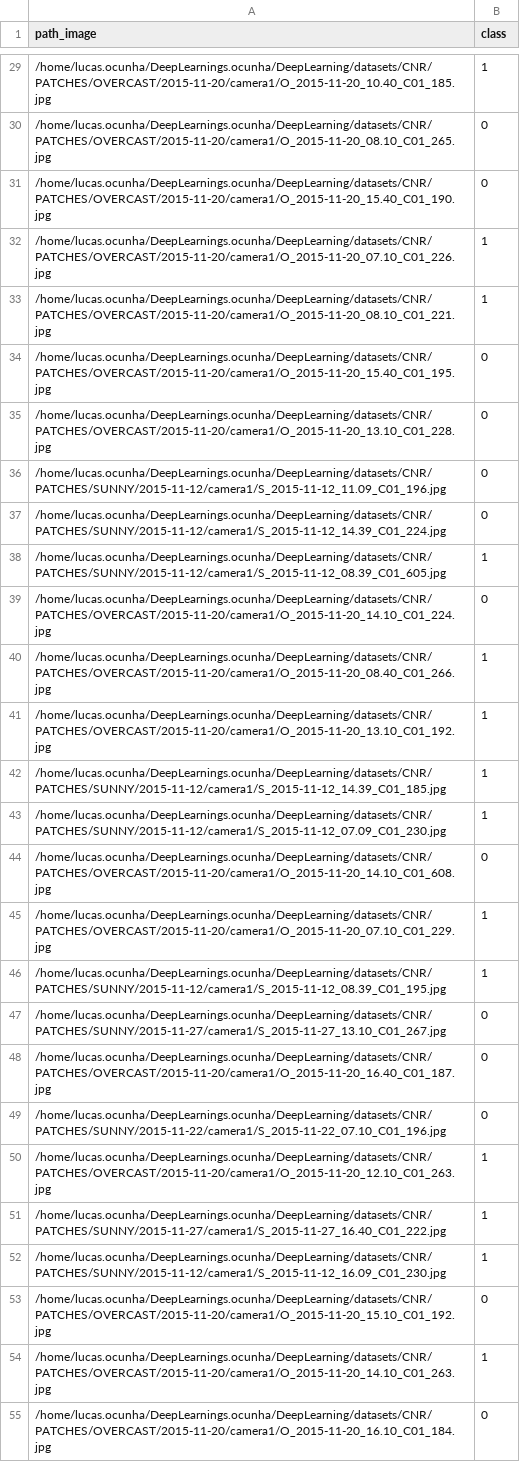
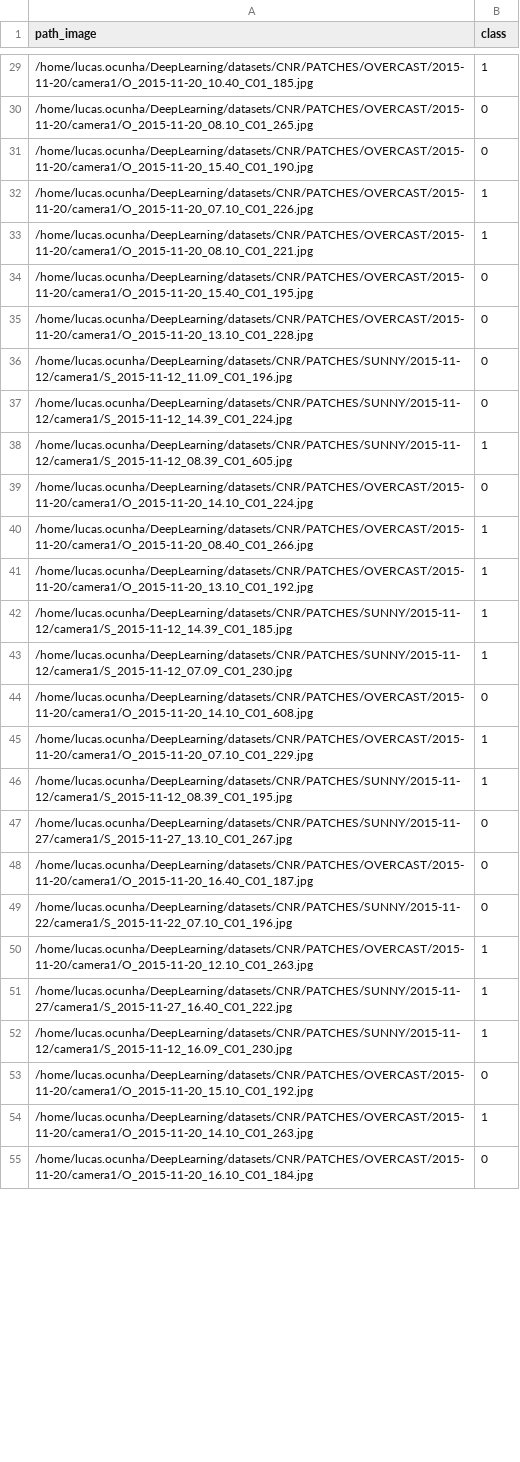
Before and after one commit to lucasdocunha/ConditionalAutoencoder, a CSV file: CSV/camera1/batches/batch-64.csv, drawn as a sheet; only a part is shown, gaps mark what is left out; the diff covers the shown part only; the diff names each change by its address in the sheet, - before the commit and + after, or states it on an @@ line.

```diff
--- a/CSV/camera1/batches/batch-64.csv
+++ b/CSV/camera1/batches/batch-64.csv
-A29 (path_image): /home/lucas.ocunha/DeepLearnings.ocunha/DeepLearning/datasets/CNR/PATCHES/OVERCAST/2015-11-20/camera1/O_2015-11-20_10.40_C01_185.jpg
+A29 (path_image): /home/lucas.ocunha/DeepLearning/datasets/CNR/PATCHES/OVERCAST/2015-11-20/camera1/O_2015-11-20_10.40_C01_185.jpg
-A30 (path_image): /home/lucas.ocunha/DeepLearnings.ocunha/DeepLearning/datasets/CNR/PATCHES/OVERCAST/2015-11-20/camera1/O_2015-11-20_08.10_C01_265.jpg
+A30 (path_image): /home/lucas.ocunha/DeepLearning/datasets/CNR/PATCHES/OVERCAST/2015-11-20/camera1/O_2015-11-20_08.10_C01_265.jpg
-A31 (path_image): /home/lucas.ocunha/DeepLearnings.ocunha/DeepLearning/datasets/CNR/PATCHES/OVERCAST/2015-11-20/camera1/O_2015-11-20_15.40_C01_190.jpg
+A31 (path_image): /home/lucas.ocunha/DeepLearning/datasets/CNR/PATCHES/OVERCAST/2015-11-20/camera1/O_2015-11-20_15.40_C01_190.jpg
-A32 (path_image): /home/lucas.ocunha/DeepLearnings.ocunha/DeepLearning/datasets/CNR/PATCHES/OVERCAST/2015-11-20/camera1/O_2015-11-20_07.10_C01_226.jpg
+A32 (path_image): /home/lucas.ocunha/DeepLearning/datasets/CNR/PATCHES/OVERCAST/2015-11-20/camera1/O_2015-11-20_07.10_C01_226.jpg
-A33 (path_image): /home/lucas.ocunha/DeepLearnings.ocunha/DeepLearning/datasets/CNR/PATCHES/OVERCAST/2015-11-20/camera1/O_2015-11-20_08.10_C01_221.jpg
+A33 (path_image): /home/lucas.ocunha/DeepLearning/datasets/CNR/PATCHES/OVERCAST/2015-11-20/camera1/O_2015-11-20_08.10_C01_221.jpg
-A34 (path_image): /home/lucas.ocunha/DeepLearnings.ocunha/DeepLearning/datasets/CNR/PATCHES/OVERCAST/2015-11-20/camera1/O_2015-11-20_15.40_C01_195.jpg
+A34 (path_image): /home/lucas.ocunha/DeepLearning/datasets/CNR/PATCHES/OVERCAST/2015-11-20/camera1/O_2015-11-20_15.40_C01_195.jpg
-A35 (path_image): /home/lucas.ocunha/DeepLearnings.ocunha/DeepLearning/datasets/CNR/PATCHES/OVERCAST/2015-11-20/camera1/O_2015-11-20_13.10_C01_228.jpg
+A35 (path_image): /home/lucas.ocunha/DeepLearning/datasets/CNR/PATCHES/OVERCAST/2015-11-20/camera1/O_2015-11-20_13.10_C01_228.jpg
-A36 (path_image): /home/lucas.ocunha/DeepLearnings.ocunha/DeepLearning/datasets/CNR/PATCHES/SUNNY/2015-11-12/camera1/S_2015-11-12_11.09_C01_196.jpg
+A36 (path_image): /home/lucas.ocunha/DeepLearning/datasets/CNR/PATCHES/SUNNY/2015-11-12/camera1/S_2015-11-12_11.09_C01_196.jpg
-A37 (path_image): /home/lucas.ocunha/DeepLearnings.ocunha/DeepLearning/datasets/CNR/PATCHES/SUNNY/2015-11-12/camera1/S_2015-11-12_14.39_C01_224.jpg
+A37 (path_image): /home/lucas.ocunha/DeepLearning/datasets/CNR/PATCHES/SUNNY/2015-11-12/camera1/S_2015-11-12_14.39_C01_224.jpg
-A38 (path_image): /home/lucas.ocunha/DeepLearnings.ocunha/DeepLearning/datasets/CNR/PATCHES/SUNNY/2015-11-12/camera1/S_2015-11-12_08.39_C01_605.jpg
+A38 (path_image): /home/lucas.ocunha/DeepLearning/datasets/CNR/PATCHES/SUNNY/2015-11-12/camera1/S_2015-11-12_08.39_C01_605.jpg
-A39 (path_image): /home/lucas.ocunha/DeepLearnings.ocunha/DeepLearning/datasets/CNR/PATCHES/OVERCAST/2015-11-20/camera1/O_2015-11-20_14.10_C01_224.jpg
+A39 (path_image): /home/lucas.ocunha/DeepLearning/datasets/CNR/PATCHES/OVERCAST/2015-11-20/camera1/O_2015-11-20_14.10_C01_224.jpg
-A40 (path_image): /home/lucas.ocunha/DeepLearnings.ocunha/DeepLearning/datasets/CNR/PATCHES/OVERCAST/2015-11-20/camera1/O_2015-11-20_08.40_C01_266.jpg
+A40 (path_image): /home/lucas.ocunha/DeepLearning/datasets/CNR/PATCHES/OVERCAST/2015-11-20/camera1/O_2015-11-20_08.40_C01_266.jpg
-A41 (path_image): /home/lucas.ocunha/DeepLearnings.ocunha/DeepLearning/datasets/CNR/PATCHES/OVERCAST/2015-11-20/camera1/O_2015-11-20_13.10_C01_192.jpg
+A41 (path_image): /home/lucas.ocunha/DeepLearning/datasets/CNR/PATCHES/OVERCAST/2015-11-20/camera1/O_2015-11-20_13.10_C01_192.jpg
-A42 (path_image): /home/lucas.ocunha/DeepLearnings.ocunha/DeepLearning/datasets/CNR/PATCHES/SUNNY/2015-11-12/camera1/S_2015-11-12_14.39_C01_185.jpg
+A42 (path_image): /home/lucas.ocunha/DeepLearning/datasets/CNR/PATCHES/SUNNY/2015-11-12/camera1/S_2015-11-12_14.39_C01_185.jpg
-A43 (path_image): /home/lucas.ocunha/DeepLearnings.ocunha/DeepLearning/datasets/CNR/PATCHES/SUNNY/2015-11-12/camera1/S_2015-11-12_07.09_C01_230.jpg
+A43 (path_image): /home/lucas.ocunha/DeepLearning/datasets/CNR/PATCHES/SUNNY/2015-11-12/camera1/S_2015-11-12_07.09_C01_230.jpg
-A44 (path_image): /home/lucas.ocunha/DeepLearnings.ocunha/DeepLearning/datasets/CNR/PATCHES/OVERCAST/2015-11-20/camera1/O_2015-11-20_14.10_C01_608.jpg
+A44 (path_image): /home/lucas.ocunha/DeepLearning/datasets/CNR/PATCHES/OVERCAST/2015-11-20/camera1/O_2015-11-20_14.10_C01_608.jpg
-A45 (path_image): /home/lucas.ocunha/DeepLearnings.ocunha/DeepLearning/datasets/CNR/PATCHES/OVERCAST/2015-11-20/camera1/O_2015-11-20_07.10_C01_229.jpg
+A45 (path_image): /home/lucas.ocunha/DeepLearning/datasets/CNR/PATCHES/OVERCAST/2015-11-20/camera1/O_2015-11-20_07.10_C01_229.jpg
-A46 (path_image): /home/lucas.ocunha/DeepLearnings.ocunha/DeepLearning/datasets/CNR/PATCHES/SUNNY/2015-11-12/camera1/S_2015-11-12_08.39_C01_195.jpg
+A46 (path_image): /home/lucas.ocunha/DeepLearning/datasets/CNR/PATCHES/SUNNY/2015-11-12/camera1/S_2015-11-12_08.39_C01_195.jpg
-A47 (path_image): /home/lucas.ocunha/DeepLearnings.ocunha/DeepLearning/datasets/CNR/PATCHES/SUNNY/2015-11-27/camera1/S_2015-11-27_13.10_C01_267.jpg
+A47 (path_image): /home/lucas.ocunha/DeepLearning/datasets/CNR/PATCHES/SUNNY/2015-11-27/camera1/S_2015-11-27_13.10_C01_267.jpg
-A48 (path_image): /home/lucas.ocunha/DeepLearnings.ocunha/DeepLearning/datasets/CNR/PATCHES/OVERCAST/2015-11-20/camera1/O_2015-11-20_16.40_C01_187.jpg
+A48 (path_image): /home/lucas.ocunha/DeepLearning/datasets/CNR/PATCHES/OVERCAST/2015-11-20/camera1/O_2015-11-20_16.40_C01_187.jpg
-A49 (path_image): /home/lucas.ocunha/DeepLearnings.ocunha/DeepLearning/datasets/CNR/PATCHES/SUNNY/2015-11-22/camera1/S_2015-11-22_07.10_C01_196.jpg
+A49 (path_image): /home/lucas.ocunha/DeepLearning/datasets/CNR/PATCHES/SUNNY/2015-11-22/camera1/S_2015-11-22_07.10_C01_196.jpg
-A50 (path_image): /home/lucas.ocunha/DeepLearnings.ocunha/DeepLearning/datasets/CNR/PATCHES/OVERCAST/2015-11-20/camera1/O_2015-11-20_12.10_C01_263.jpg
+A50 (path_image): /home/lucas.ocunha/DeepLearning/datasets/CNR/PATCHES/OVERCAST/2015-11-20/camera1/O_2015-11-20_12.10_C01_263.jpg
-A51 (path_image): /home/lucas.ocunha/DeepLearnings.ocunha/DeepLearning/datasets/CNR/PATCHES/SUNNY/2015-11-27/camera1/S_2015-11-27_16.40_C01_222.jpg
+A51 (path_image): /home/lucas.ocunha/DeepLearning/datasets/CNR/PATCHES/SUNNY/2015-11-27/camera1/S_2015-11-27_16.40_C01_222.jpg
-A52 (path_image): /home/lucas.ocunha/DeepLearnings.ocunha/DeepLearning/datasets/CNR/PATCHES/SUNNY/2015-11-12/camera1/S_2015-11-12_16.09_C01_230.jpg
+A52 (path_image): /home/lucas.ocunha/DeepLearning/datasets/CNR/PATCHES/SUNNY/2015-11-12/camera1/S_2015-11-12_16.09_C01_230.jpg
-A53 (path_image): /home/lucas.ocunha/DeepLearnings.ocunha/DeepLearning/datasets/CNR/PATCHES/OVERCAST/2015-11-20/camera1/O_2015-11-20_15.10_C01_192.jpg
+A53 (path_image): /home/lucas.ocunha/DeepLearning/datasets/CNR/PATCHES/OVERCAST/2015-11-20/camera1/O_2015-11-20_15.10_C01_192.jpg
-A54 (path_image): /home/lucas.ocunha/DeepLearnings.ocunha/DeepLearning/datasets/CNR/PATCHES/OVERCAST/2015-11-20/camera1/O_2015-11-20_14.10_C01_263.jpg
+A54 (path_image): /home/lucas.ocunha/DeepLearning/datasets/CNR/PATCHES/OVERCAST/2015-11-20/camera1/O_2015-11-20_14.10_C01_263.jpg
-A55 (path_image): /home/lucas.ocunha/DeepLearnings.ocunha/DeepLearning/datasets/CNR/PATCHES/OVERCAST/2015-11-20/camera1/O_2015-11-20_16.10_C01_184.jpg
+A55 (path_image): /home/lucas.ocunha/DeepLearning/datasets/CNR/PATCHES/OVERCAST/2015-11-20/camera1/O_2015-11-20_16.10_C01_184.jpg
```
Also changed, not shown: 37 edited cells elsewhere in this file, CSV/PUC/PUC_train.csv, CSV/PUC/batches/batch-1024.csv, 33 other files.
